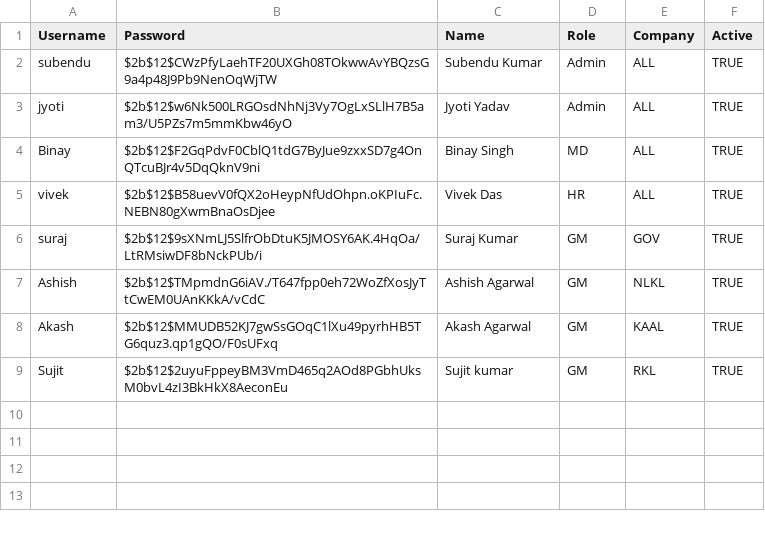
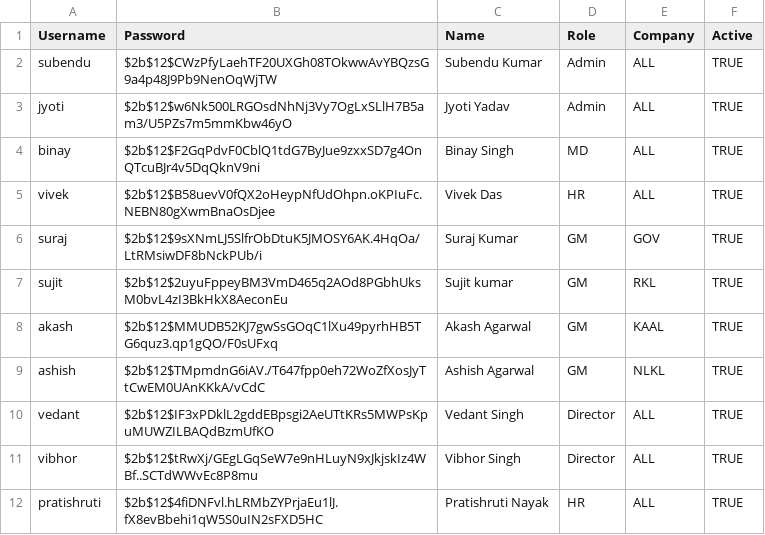
Before and after one commit to subendukr/Attendance-Dashboard, a CSV file: data/users.csv, drawn as a sheet.

Commit message:
feat: add commit datetime and user fields, audit syntax and indentation

```diff
--- a/data/users.csv
+++ b/data/users.csv
@@ -3,7 +3,10 @@ subendu,$2b$12$CWzPfyLaehTF20UXGh08TOkwwAvYBQzsG9a4p48J9Pb9NenOqWjTW,Subendu Kum
 jyoti,$2b$12$w6Nk500LRGOsdNhNj3Vy7OgLxSLlH7B5am3/U5PZs7m5mmKbw46yO,Jyoti Yadav,Admin,ALL,TRUE
-Binay,$2b$12$F2GqPdvF0CblQ1tdG7ByJue9zxxSD7g4OnQTcuBJr4v5DqQknV9ni,Binay Singh,MD,ALL,TRUE
+binay,$2b$12$F2GqPdvF0CblQ1tdG7ByJue9zxxSD7g4OnQTcuBJr4v5DqQknV9ni,Binay Singh,MD,ALL,TRUE
 vivek,$2b$12$B58uevV0fQX2oHeypNfUdOhpn.oKPIuFc.NEBN80gXwmBnaOsDjee,Vivek Das,HR,ALL,TRUE
 suraj,$2b$12$9sXNmLJ5SlfrObDtuK5JMOSY6AK.4HqOa/LtRMsiwDF8bNckPUb/i,Suraj Kumar,GM,GOV,TRUE
-Ashish,$2b$12$TMpmdnG6iAV./T647fpp0eh72WoZfXosJyTtCwEM0UAnKKkA/vCdC,Ashish Agarwal,GM,NLKL,TRUE
-Akash,$2b$12$MMUDB52KJ7gwSsGOqC1lXu49pyrhHB5TG6quz3.qp1gQO/F0sUFxq,Akash Agarwal,GM,KAAL,TRUE
-Sujit,$2b$12$2uyuFppeyBM3VmD465q2AOd8PGbhUksM0bvL4zI3BkHkX8AeconEu,Sujit kumar,GM,RKL,TRUE
+sujit,$2b$12$2uyuFppeyBM3VmD465q2AOd8PGbhUksM0bvL4zI3BkHkX8AeconEu,Sujit kumar,GM,RKL,TRUE
+akash,$2b$12$MMUDB52KJ7gwSsGOqC1lXu49pyrhHB5TG6quz3.qp1gQO/F0sUFxq,Akash Agarwal,GM,KAAL,TRUE
+ashish,$2b$12$TMpmdnG6iAV./T647fpp0eh72WoZfXosJyTtCwEM0UAnKKkA/vCdC,Ashish Agarwal,GM,NLKL,TRUE
+vedant,$2b$12$IF3xPDklL2gddEBpsgi2AeUTtKRs5MWPsKpuMUWZILBAQdBzmUfKO,Vedant Singh,Director,ALL,TRUE
+vibhor,$2b$12$tRwXj/GEgLGqSeW7e9nHLuyN9xJkjskIz4WBf..SCTdWWvEc8P8mu,Vibhor Singh,Director,ALL, TRUE
+pratishruti,$2b$12$4fiDNFvl.hLRMbZYPrjaEu1lJ.fX8evBbehi1qW5S0uIN2sFXD5HC,Pratishruti Nayak,HR,ALL,TRUE
```
Also changed, not shown: 14 other files.
